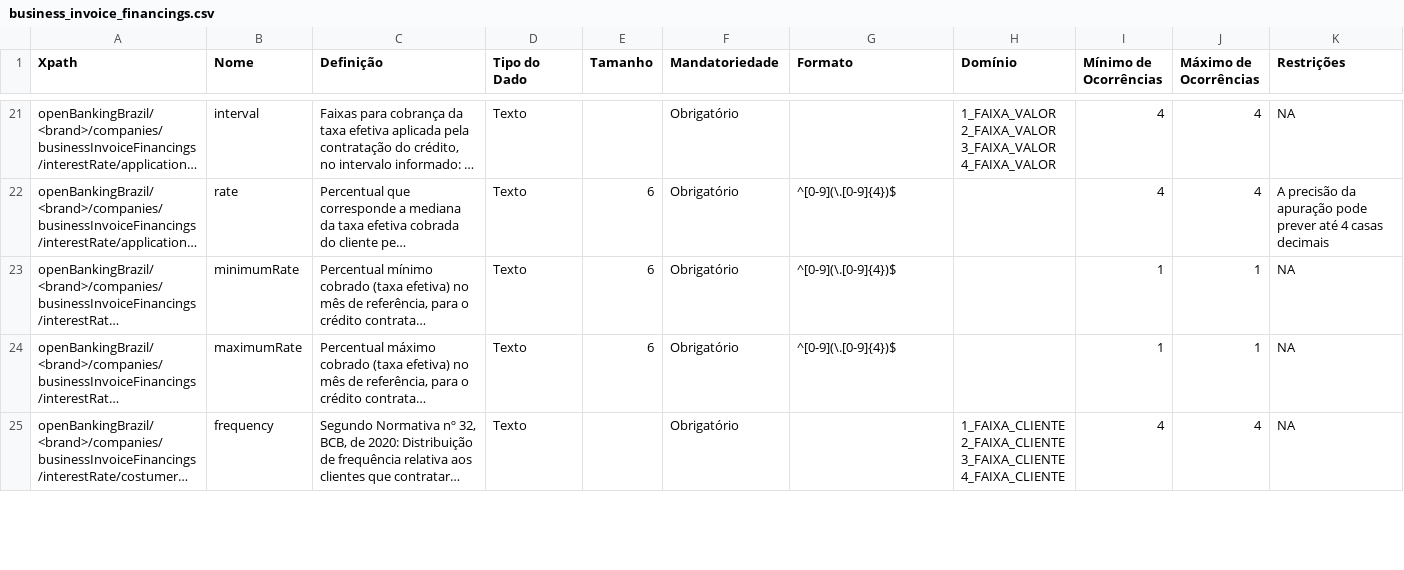
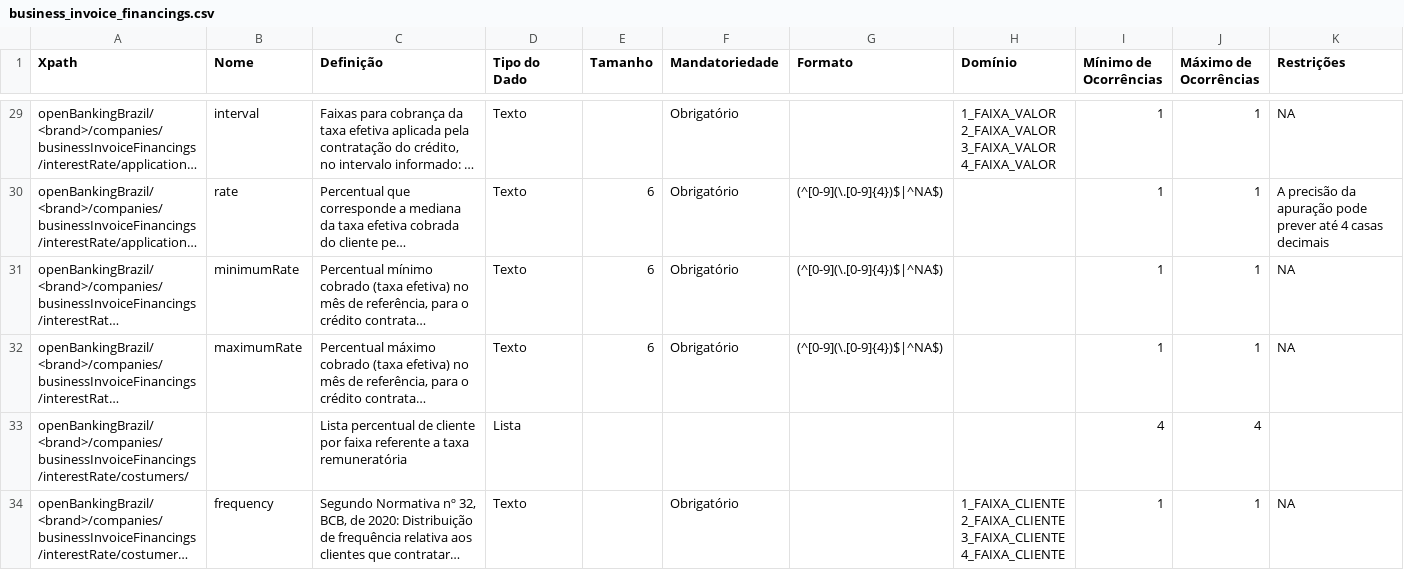
Before and after one commit to marcelomrwin/areadesenvolvedor, a CSV file: dictionary/business_invoice_financings.csv, drawn as a sheet; only a part is shown, gaps mark what is left out; long unchanged cells end in …; addresses are those after the commit; the diff covers the shown part only; the diff names each change by its address in the sheet, - before the commit and + after, or states it on an @@ line.

```diff
--- a/dictionary/business_invoice_financings.csv
+++ b/dictionary/business_invoice_financings.csv
-I29:I30 (Mínimo de Ocorrências): 4
+I29:I30 (Mínimo de Ocorrências): 1
-J29:J30 (Máximo de Ocorrências): 4
+J29:J30 (Máximo de Ocorrências): 1
-G30:G32 (Formato): ^[0-9](\.[0-9]{4})$
+G30:G32 (Formato): (^[0-9](\.[0-9]{4})$|^NA$)
+row 33: openBankingBrazil/<brand>/companies/businessInvoiceFinancings/interestRate/costumers/ |  | Lista percentual de cliente por faixa referente a taxa remuneratória | Lista |  |  |  |  | 4 | 4
-I34 (Mínimo de Ocorrências): 4
+I34 (Mínimo de Ocorrências): 1
-J34 (Máximo de Ocorrências): 4
+J34 (Máximo de Ocorrências): 1
```
Also changed, not shown: 10 added rows and 38 edited cells elsewhere in this file, dictionary/personal_invoice_financings.csv, 2 other files.
